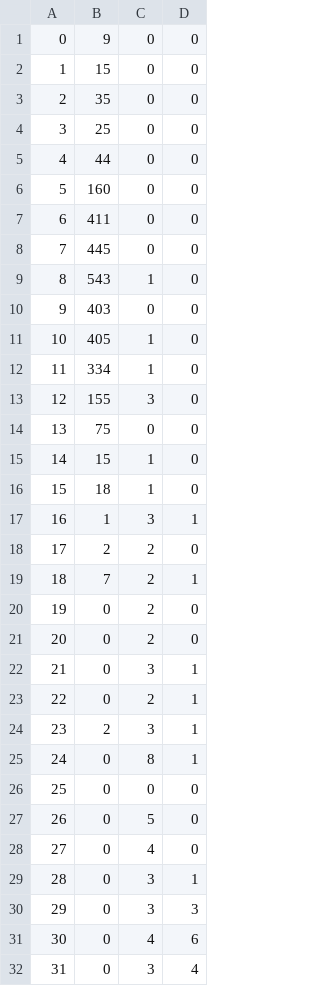
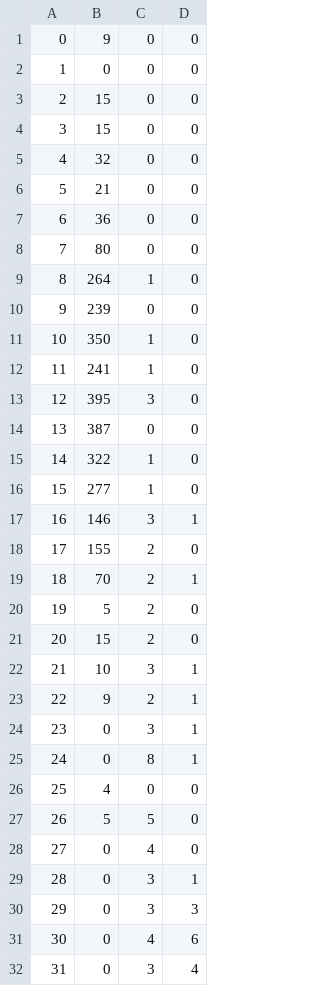
Before and after one commit to Sharwin24/Computer-Vision, a CSV file: MP4/joy1_HSI_histogram.csv, drawn as a sheet; only a part is shown; the diff covers the shown part only.

```diff
--- a/MP4/joy1_HSI_histogram.csv
+++ b/MP4/joy1_HSI_histogram.csv
@@ -1,28 +1,28 @@
 0,9,0,0
-1,15,0,0
-2,35,0,0
-3,25,0,0
-4,44,0,0
-5,160,0,0
-6,411,0,0
-7,445,0,0
-8,543,1,0
-9,403,0,0
-10,405,1,0
-11,334,1,0
-12,155,3,0
-13,75,0,0
-14,15,1,0
-15,18,1,0
-16,1,3,1
-17,2,2,0
-18,7,2,1
-19,0,2,0
-20,0,2,0
-21,0,3,1
-22,0,2,1
-23,2,3,1
+1,0,0,0
+2,15,0,0
+3,15,0,0
+4,32,0,0
+5,21,0,0
+6,36,0,0
+7,80,0,0
+8,264,1,0
+9,239,0,0
+10,350,1,0
+11,241,1,0
+12,395,3,0
+13,387,0,0
+14,322,1,0
+15,277,1,0
+16,146,3,1
+17,155,2,0
+18,70,2,1
+19,5,2,0
+20,15,2,0
+21,10,3,1
+22,9,2,1
+23,0,3,1
 24,0,8,1
-25,0,0,0
-26,0,5,0
+25,4,0,0
+26,5,5,0
 27,0,4,0
```
Also changed, not shown: 38 edited cells elsewhere in this file, MP4/combined_BGR_histogram.csv, MP4/combined_HSI_histogram.csv, 4 other files.
